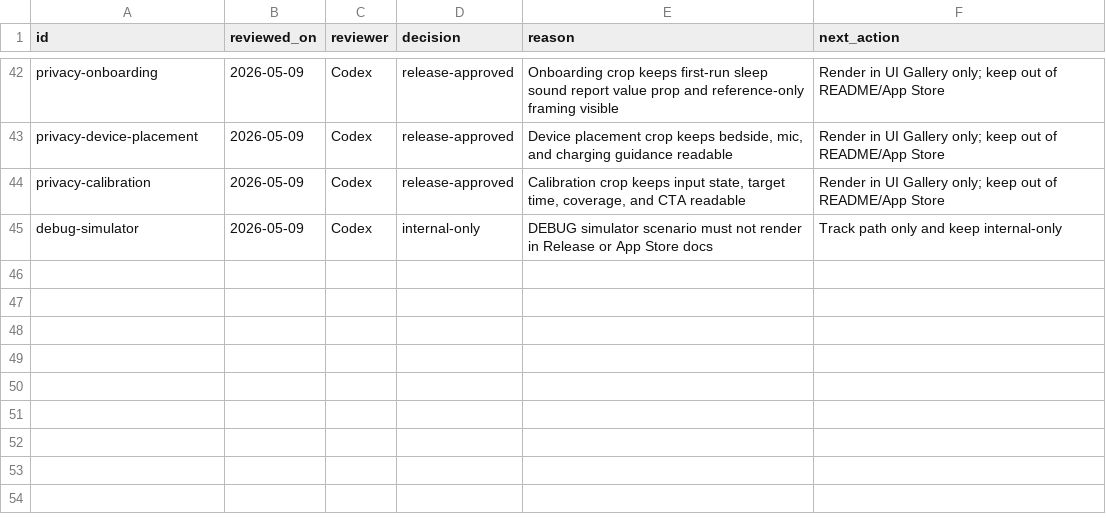
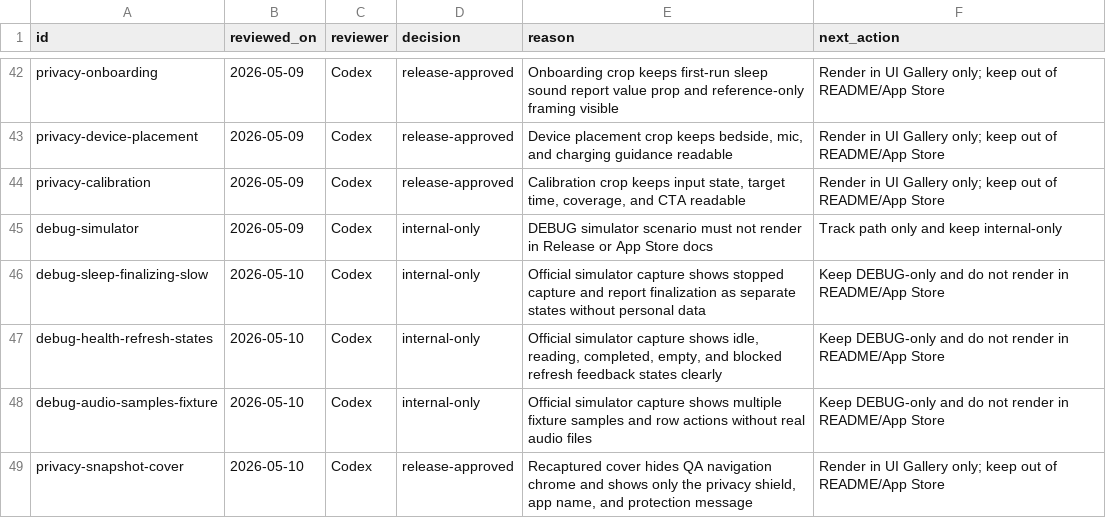
Before and after one commit to dhseo90/NightBreath, a TSV file: Docs/Screenshots/screenshot_visual_review.tsv, drawn as a sheet; only a part is shown, gaps mark what is left out; the diff names each change by its address in the sheet, - before the commit and + after, or states it on an @@ line.

```diff
--- a/Docs/Screenshots/screenshot_visual_review.tsv
+++ b/Docs/Screenshots/screenshot_visual_review.tsv
+row 46: debug-sleep-finalizing-slow | 2026-05-10 | Codex | internal-only | Official simulator capture shows stopped capture and report finalization as separate states without personal data | Keep DEBUG-only and do not render in README/App Store
+row 47: debug-health-refresh-states | 2026-05-10 | Codex | internal-only | Official simulator capture shows idle, reading, completed, empty, and blocked refresh feedback states clearly | Keep DEBUG-only and do not render in README/App Store
+row 48: debug-audio-samples-fixture | 2026-05-10 | Codex | internal-only | Official simulator capture shows multiple fixture samples and row actions without real audio files | Keep DEBUG-only and do not render in README/App Store
+row 49: privacy-snapshot-cover | 2026-05-10 | Codex | release-approved | Recaptured cover hides QA navigation chrome and shows only the privacy shield, app name, and protection message | Render in UI Gallery only; keep out of README/App Store
```
Also changed, not shown: Docs/Screenshots/screenshot_status.tsv, 29 other files.
